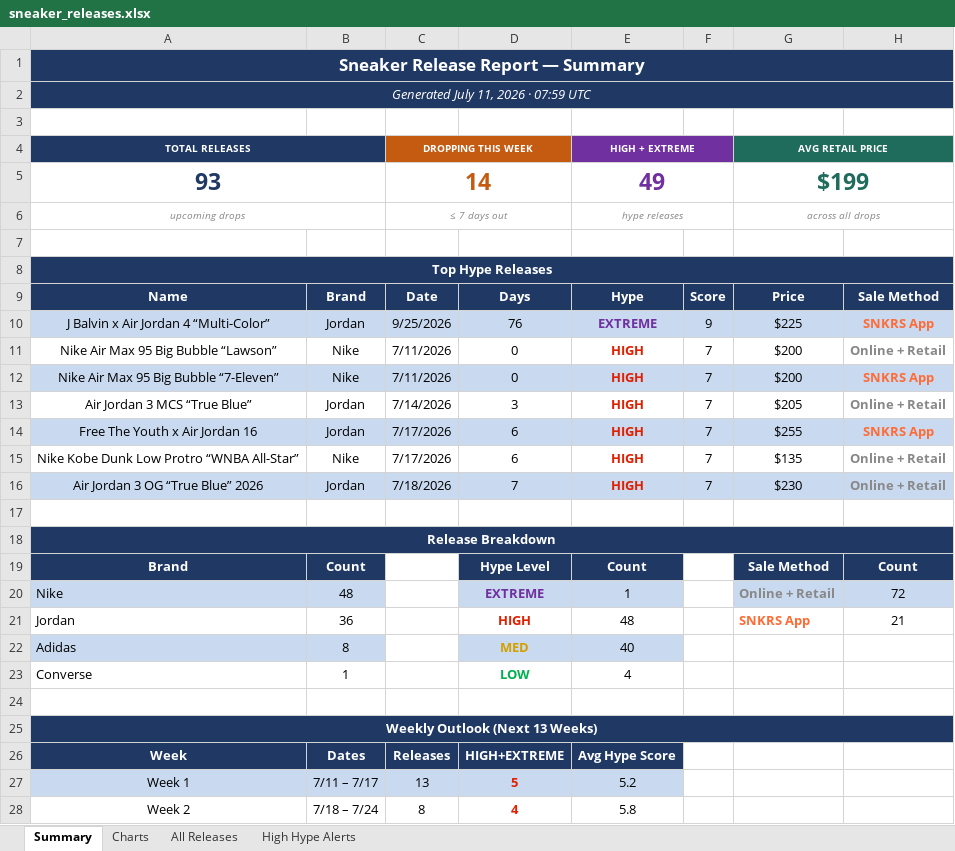
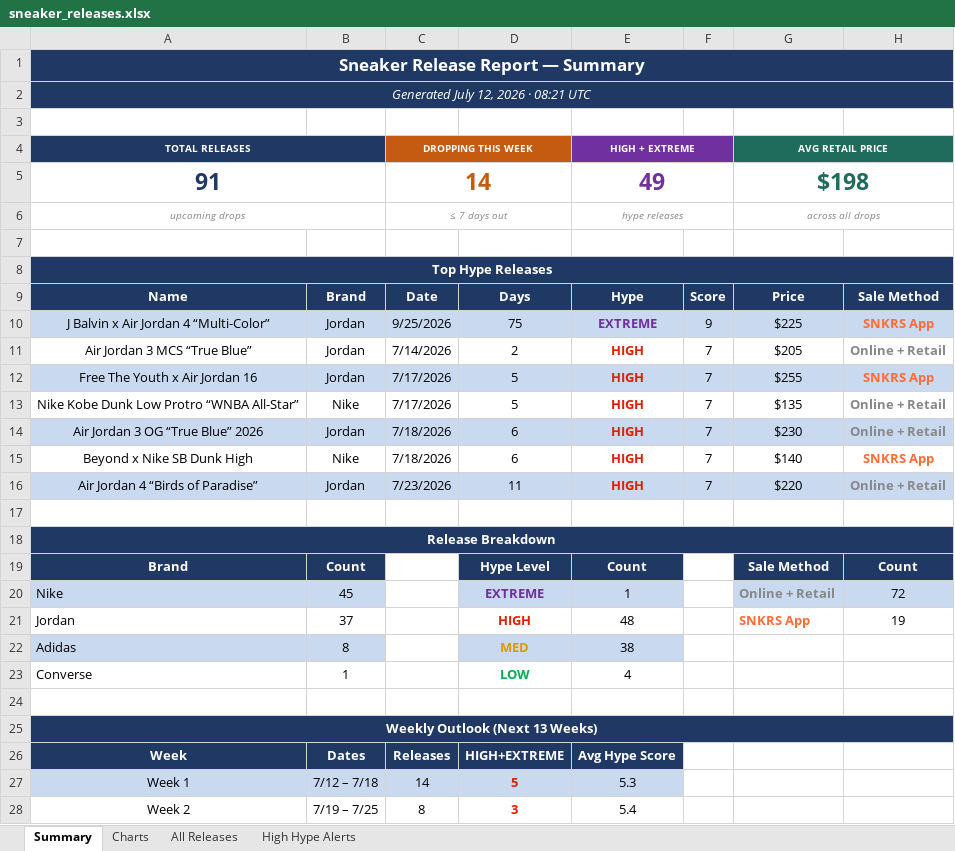
Before and after one commit to lordnader2002-sudo/Shoe-Tracker-v2, an Excel workbook: docs/data/sneaker_releases.xlsx, sheet Summary, drawn as a sheet; only a part is shown; values as stored, in another font and other column widths than the file's, no borders; removed rows and columns are numbered as before the commit, all else as after; the diff covers the shown part only; the diff names each change by its address in the sheet, - before the commit and + after, or states it on an @@ line.

```diff
--- a/docs/data/sneaker_releases.xlsx (sheet Summary)
+++ b/docs/data/sneaker_releases.xlsx (sheet Summary)
-A2 (TOTAL RELEASES): Generated July 11, 2026 · 07:59 UTC
+A2 (TOTAL RELEASES): Generated July 12, 2026 · 08:21 UTC
-A5 (TOTAL RELEASES): 93
+A5 (TOTAL RELEASES): 91
-G5 (AVG RETAIL PRICE): $199
+G5 (AVG RETAIL PRICE): $198
-D10: 76
+D10: 75
-row 11: Nike Air Max 95 Big Bubble “Lawson” | Nike | 7/11/2026 | 0 | HIGH | 7 | $200 | Online + Retail
-row 12: Nike Air Max 95 Big Bubble “7-Eleven” | Nike | 7/11/2026 | 0 | HIGH | 7 | $200 | SNKRS App
-D11: 3
+D11: 2
-D12:D13: 6
+D12:D13: 5
-D14: 7
+D14: 6
+row 15: Beyond x Nike SB Dunk High | Nike | 7/18/2026 | 6 | HIGH | 7 | $140 | SNKRS App
+row 16: Air Jordan 4 “Birds of Paradise” | Jordan | 7/23/2026 | 11 | HIGH | 7 | $220 | Online + Retail
-B20: 48
+B20: 45
-B21: 36
+B21: 37
-H21: 21
+H21: 19
-E22 (HIGH + EXTREME): 40
+E22 (HIGH + EXTREME): 38
-B27: 7/11 – 7/17
+B27: 7/12 – 7/18
-C27 (DROPPING THIS WEEK): 13
+C27 (DROPPING THIS WEEK): 14
-E27 (HIGH + EXTREME): 5.2
+E27 (HIGH + EXTREME): 5.3
-B28: 7/18 – 7/24
+B28: 7/19 – 7/25
-D28: 4
+D28: 3
-E28 (HIGH + EXTREME): 5.8
+E28 (HIGH + EXTREME): 5.4
```
Also changed, not shown: 42 edited cells and cell formats elsewhere in this sheet, sheet High Hype Alerts, sheet All Releases, sheet Charts, reports/sneaker_releases.xlsx, 1 other file.
